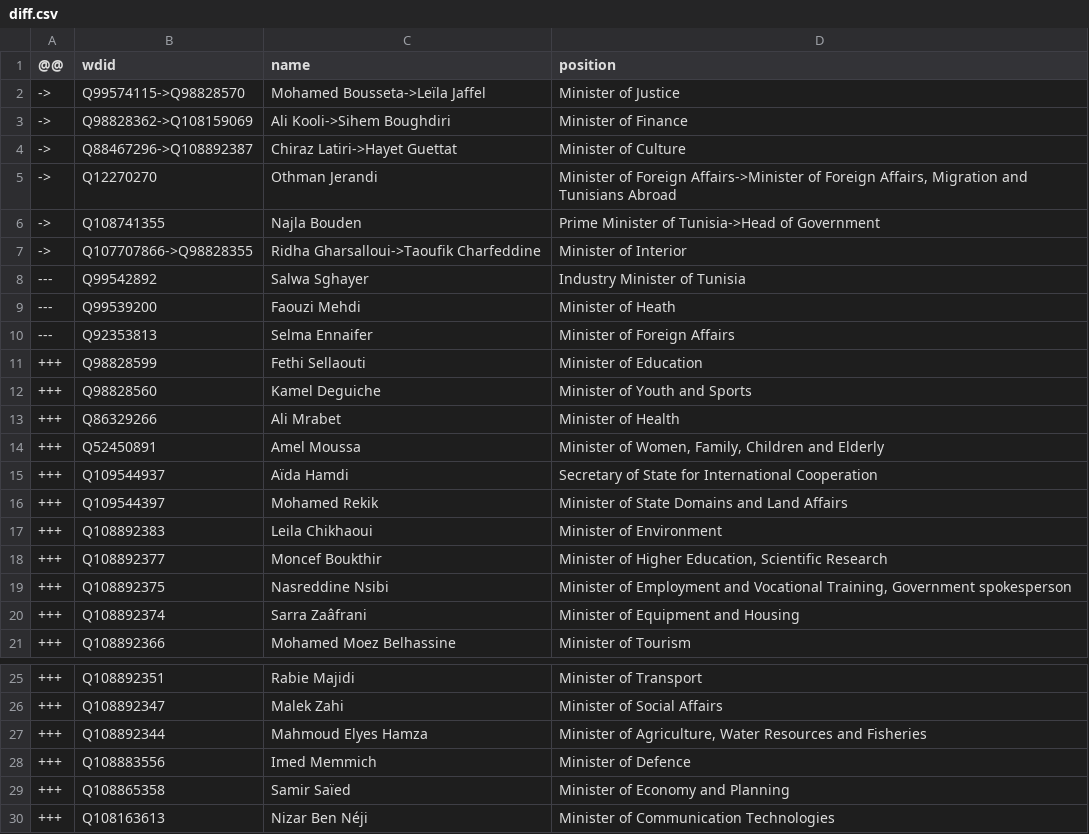
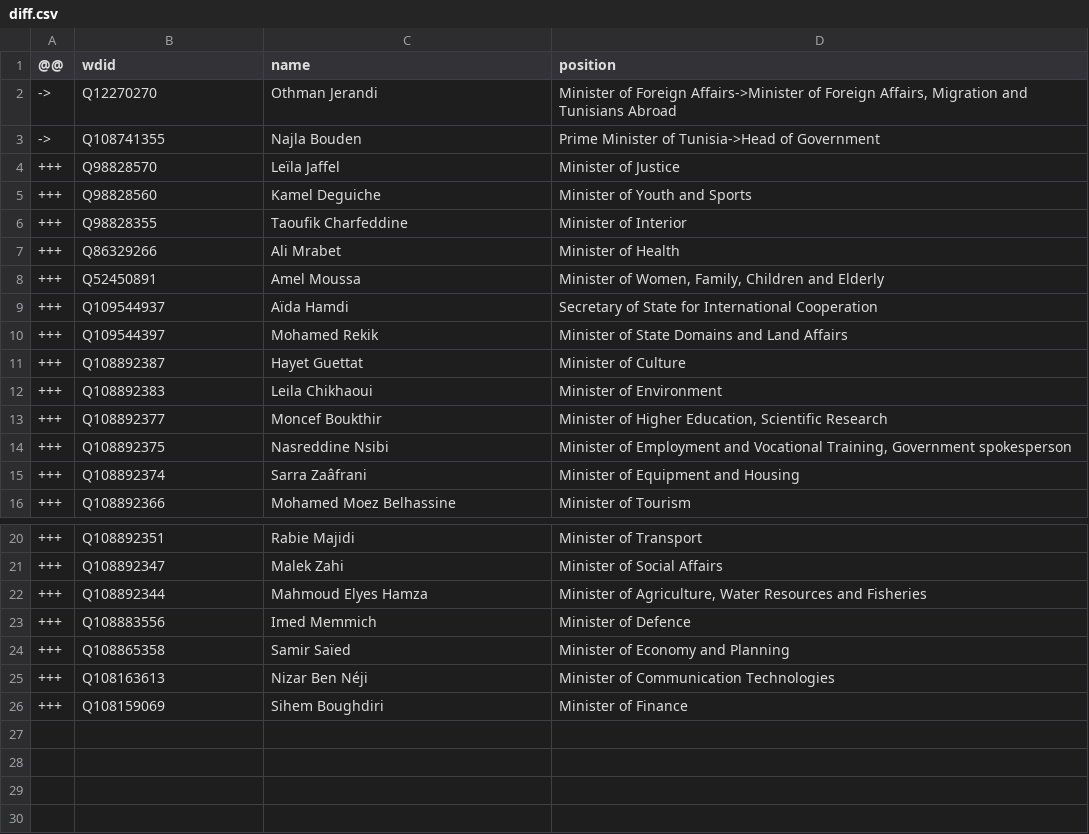
Before and after one commit to every-politician-scrapers/tunisia-ministers, a CSV file: sources/cabinet-enwiki/diff.csv, drawn as a sheet; only a part is shown, gaps mark what is left out.

```diff
--- a/sources/cabinet-enwiki/diff.csv
+++ b/sources/cabinet-enwiki/diff.csv
@@ -1,13 +1,7 @@
 @@,wdid,name,position
-->,Q99574115->Q98828570,Mohamed Bousseta->Leïla Jaffel,Minister of Justice
-->,Q98828362->Q108159069,Ali Kooli->Sihem Boughdiri,Minister of Finance
-->,Q88467296->Q108892387,Chiraz Latiri->Hayet Guettat,Minister of Culture
 ->,Q12270270,Othman Jerandi,"Minister of Foreign Affairs->Minister of Foreign Affairs, Migration and Tunisians Abroad"
 ->,Q108741355,Najla Bouden,Prime Minister of Tunisia->Head of Government
-->,Q107707866->Q98828355,Ridha Gharsalloui->Taoufik Charfeddine,Minister of Interior
----,Q99542892,Salwa Sghayer,Industry Minister of Tunisia
----,Q99539200,Faouzi Mehdi,Minister of Heath
----,Q92353813,Selma Ennaifer,Minister of Foreign Affairs
-+++,Q98828599,Fethi Sellaouti,Minister of Education
++++,Q98828570,Leïla Jaffel,Minister of Justice
 +++,Q98828560,Kamel Deguiche,Minister of Youth and Sports
++++,Q98828355,Taoufik Charfeddine,Minister of Interior
 +++,Q86329266,Ali Mrabet,Minister of Health
@@ -16,2 +10,3 @@
 +++,Q109544397,Mohamed Rekik,Minister of State Domains and Land Affairs
++++,Q108892387,Hayet Guettat,Minister of Culture
 +++,Q108892383,Leila Chikhaoui,Minister of Environment
@@ -30 +25,2 @@
 +++,Q108163613,Nizar Ben Néji,Minister of Communication Technologies
++++,Q108159069,Sihem Boughdiri,Minister of Finance
```
Also changed, not shown: sources/cabinet-enwiki/wikidata.csv, 2 other files.
